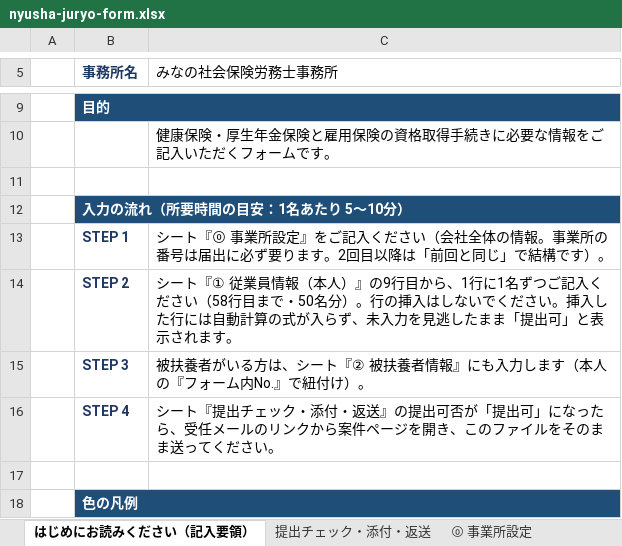
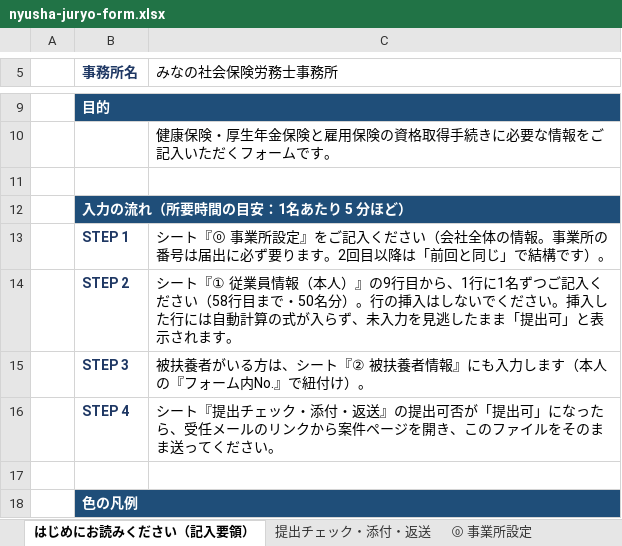
Before and after one commit to akihirokondo0613/minano-sr-hp, an Excel workbook: go/xlsx/nyusha-juryo-form.xlsx, sheet はじめにお読みください（記入要領）, drawn as a sheet; only a part is shown, gaps mark what is left out; values as stored, in another font and other column widths than the file's, no borders; the diff names each change by its address in the sheet, - before the commit and + after, or states it on an @@ line.

```diff
--- a/go/xlsx/nyusha-juryo-form.xlsx (sheet はじめにお読みください（記入要領）)
+++ b/go/xlsx/nyusha-juryo-form.xlsx (sheet はじめにお読みください（記入要領）)
-B12 (事務所名): 入力の流れ（所要時間の目安：1名あたり 5〜10分）
+B12 (事務所名): 入力の流れ（所要時間の目安：1名あたり 5 分ほど）
```
Also changed, not shown: go/xlsx/rosai-juryo-form.xlsx, go/xlsx/sanikukyu-juryo-form.xlsx, 2 other files.
